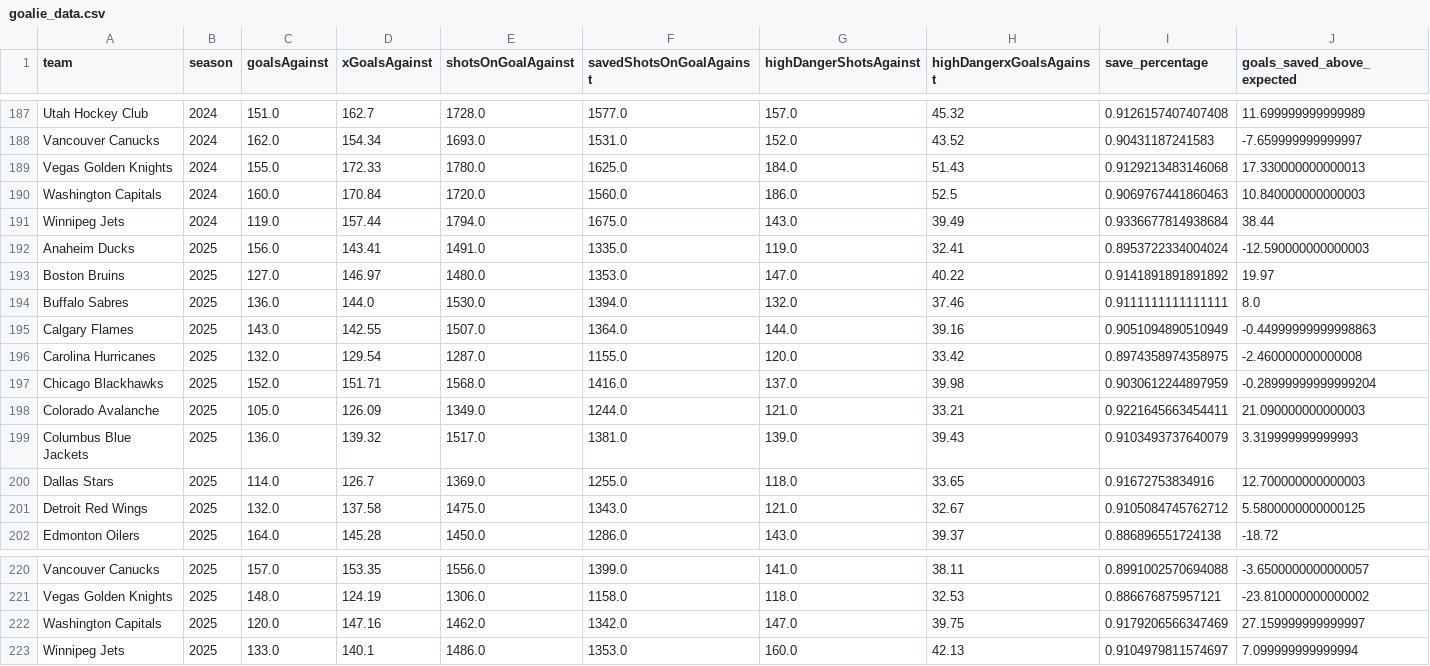
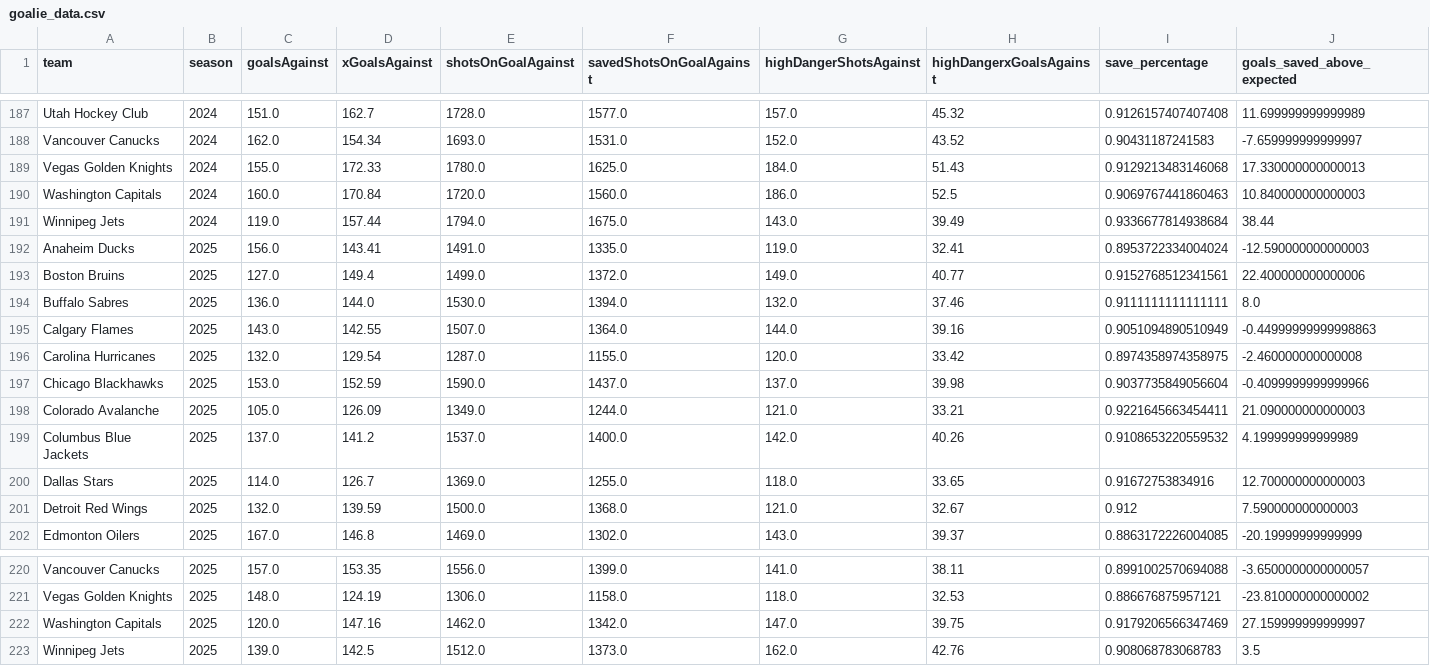
Before and after one commit to Jburn042/sens_analytics, a CSV file: data/goalie_data.csv, drawn as a sheet; only a part is shown, gaps mark what is left out; the diff covers the shown part only.

```diff
--- a/data/goalie_data.csv
+++ b/data/goalie_data.csv
@@ -192,3 +192,3 @@ Winnipeg Jets,2024,119.0,157.44,1794.0,1675.0,143.0,39.49,0.9336677814938684,38.
 Anaheim Ducks,2025,156.0,143.41,1491.0,1335.0,119.0,32.41,0.8953722334004024,-12.590000000000003
-Boston Bruins,2025,127.0,146.97,1480.0,1353.0,147.0,40.22,0.9141891891891892,19.97
+Boston Bruins,2025,127.0,149.4,1499.0,1372.0,149.0,40.77,0.9152768512341561,22.400000000000006
 Buffalo Sabres,2025,136.0,144.0,1530.0,1394.0,132.0,37.46,0.9111111111111111,8.0
@@ -196,7 +196,7 @@ Calgary Flames,2025,143.0,142.55,1507.0,1364.0,144.0,39.16,0.9051094890510949,-0
 Carolina Hurricanes,2025,132.0,129.54,1287.0,1155.0,120.0,33.42,0.8974358974358975,-2.460000000000008
-Chicago Blackhawks,2025,152.0,151.71,1568.0,1416.0,137.0,39.98,0.9030612244897959,-0.28999999999999204
+Chicago Blackhawks,2025,153.0,152.59,1590.0,1437.0,137.0,39.98,0.9037735849056604,-0.4099999999999966
 Colorado Avalanche,2025,105.0,126.09,1349.0,1244.0,121.0,33.21,0.9221645663454411,21.090000000000003
-Columbus Blue Jackets,2025,136.0,139.32,1517.0,1381.0,139.0,39.43,0.9103493737640079,3.319999999999993
+Columbus Blue Jackets,2025,137.0,141.2,1537.0,1400.0,142.0,40.26,0.9108653220559532,4.199999999999989
 Dallas Stars,2025,114.0,126.7,1369.0,1255.0,118.0,33.65,0.91672753834916,12.700000000000003
-Detroit Red Wings,2025,132.0,137.58,1475.0,1343.0,121.0,32.67,0.9105084745762712,5.5800000000000125
-Edmonton Oilers,2025,164.0,145.28,1450.0,1286.0,143.0,39.37,0.886896551724138,-18.72
+Detroit Red Wings,2025,132.0,139.59,1500.0,1368.0,121.0,32.67,0.912,7.590000000000003
+Edmonton Oilers,2025,167.0,146.8,1469.0,1302.0,143.0,39.37,0.8863172226004085,-20.19999999999999
@@ -222,2 +222,2 @@ Vegas Golden Knights,2025,148.0,124.19,1306.0,1158.0,118.0,32.53,0.8866768759571
 Washington Capitals,2025,120.0,147.16,1462.0,1342.0,147.0,39.75,0.9179206566347469,27.159999999999997
-Winnipeg Jets,2025,133.0,140.1,1486.0,1353.0,160.0,42.13,0.9104979811574697,7.099999999999994
+Winnipeg Jets,2025,139.0,142.5,1512.0,1373.0,162.0,42.76,0.908068783068783,3.5
```
Also changed, not shown: 6 added rows, 6 removed rows and 13 edited cells elsewhere in this file, data/team_season_metrics.csv, 3 other files.
